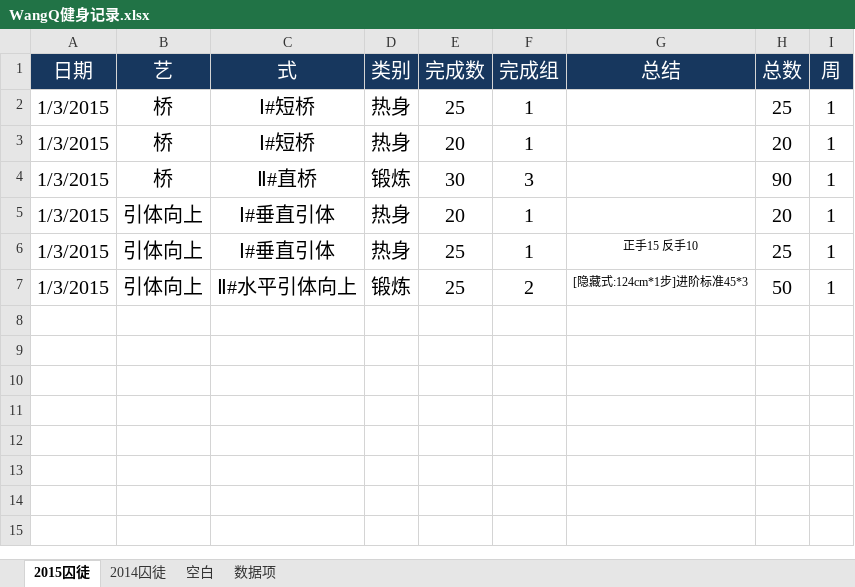
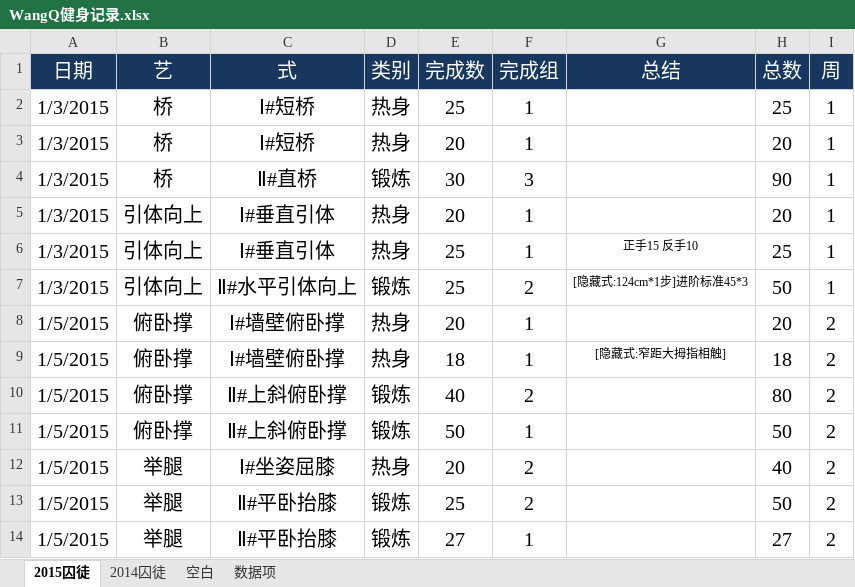
Before and after one commit to rikyoo/PersonalFiles, an Excel workbook: WangQ健身记录.xlsx, sheet 2015囚徒, drawn as a sheet; values as stored, in another font and other column widths than the file's, no borders; conditional formats not drawn; the diff names each change by its address in the sheet, - before the commit and + after, or states it on an @@ line.

Commit message:
2015-01-05 锻炼记录

```diff
--- a/WangQ健身记录.xlsx (sheet 2015囚徒)
+++ b/WangQ健身记录.xlsx (sheet 2015囚徒)
+row 8: 1/5/2015 | 俯卧撑 | Ⅰ#墙壁俯卧撑 | 热身 | 20 | 1 |  | 20 | 2
+row 9: 1/5/2015 | 俯卧撑 | Ⅰ#墙壁俯卧撑 | 热身 | 18 | 1 | [隐藏式:窄距大拇指相触] | 18 | 2
+row 10: 1/5/2015 | 俯卧撑 | Ⅱ#上斜俯卧撑 | 锻炼 | 40 | 2 |  | 80 | 2
+row 11: 1/5/2015 | 俯卧撑 | Ⅱ#上斜俯卧撑 | 锻炼 | 50 | 1 |  | 50 | 2
+row 12: 1/5/2015 | 举腿 | Ⅰ#坐姿屈膝 | 热身 | 20 | 2 |  | 40 | 2
+row 13: 1/5/2015 | 举腿 | Ⅱ#平卧抬膝 | 锻炼 | 25 | 2 |  | 50 | 2
+row 14: 1/5/2015 | 举腿 | Ⅱ#平卧抬膝 | 锻炼 | 27 | 1 |  | 27 | 2
```
